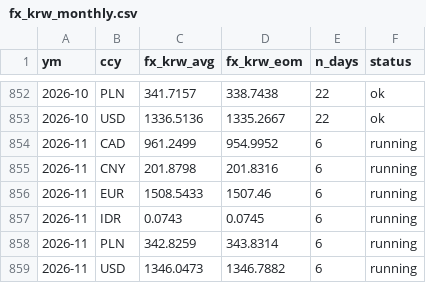
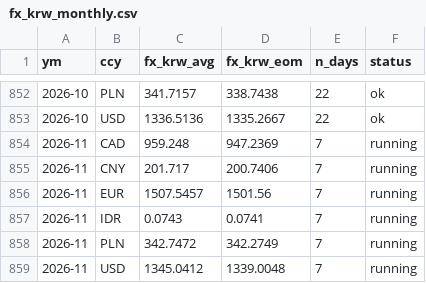
Before and after one commit to bnkim192/eia-harvester, a CSV file: fx_krw_monthly.csv, drawn as a sheet; only a part is shown, gaps mark what is left out.

```diff
--- a/fx_krw_monthly.csv
+++ b/fx_krw_monthly.csv
@@ -853,7 +853,7 @@
 2026-10,USD,1336.5136,1335.2667,22,ok
-2026-11,CAD,961.2499,954.9952,6,running
-2026-11,CNY,201.8798,201.8316,6,running
-2026-11,EUR,1508.5433,1507.46,6,running
-2026-11,IDR,0.0743,0.0745,6,running
-2026-11,PLN,342.8259,343.8314,6,running
-2026-11,USD,1346.0473,1346.7882,6,running
+2026-11,CAD,959.248,947.2369,7,running
+2026-11,CNY,201.717,200.7406,7,running
+2026-11,EUR,1507.5457,1501.56,7,running
+2026-11,IDR,0.0743,0.0741,7,running
+2026-11,PLN,342.7472,342.2749,7,running
+2026-11,USD,1345.0412,1339.0048,7,running
```
Also changed, not shown: backtest_scorecard.csv, eia_rto_monthly.csv, 14 other files.
